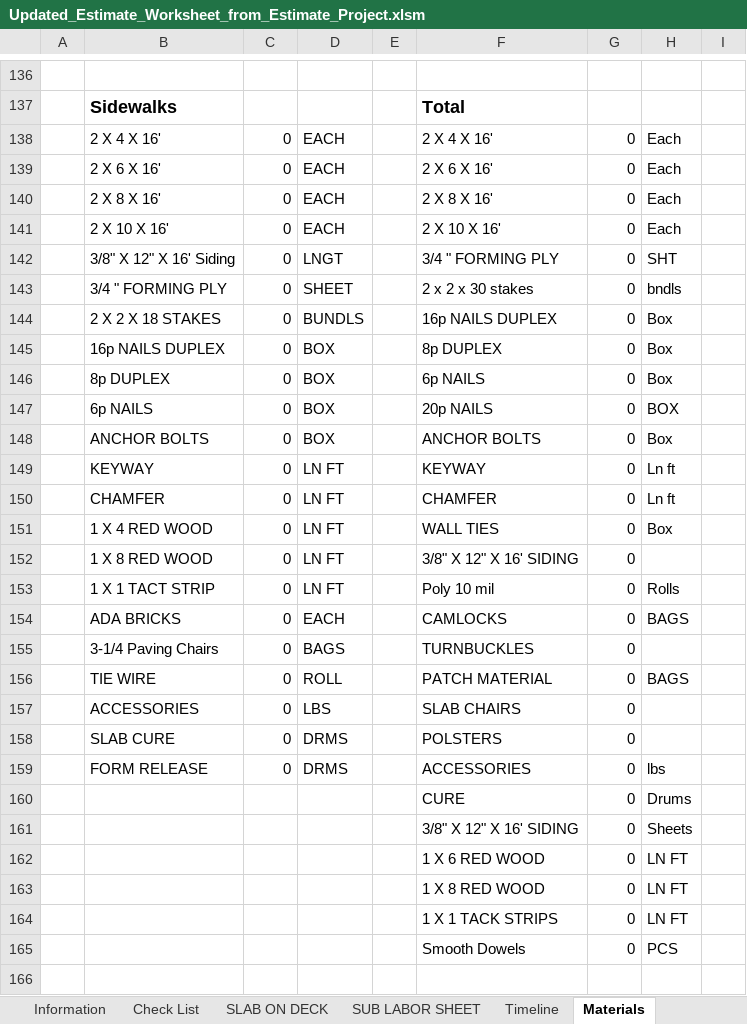
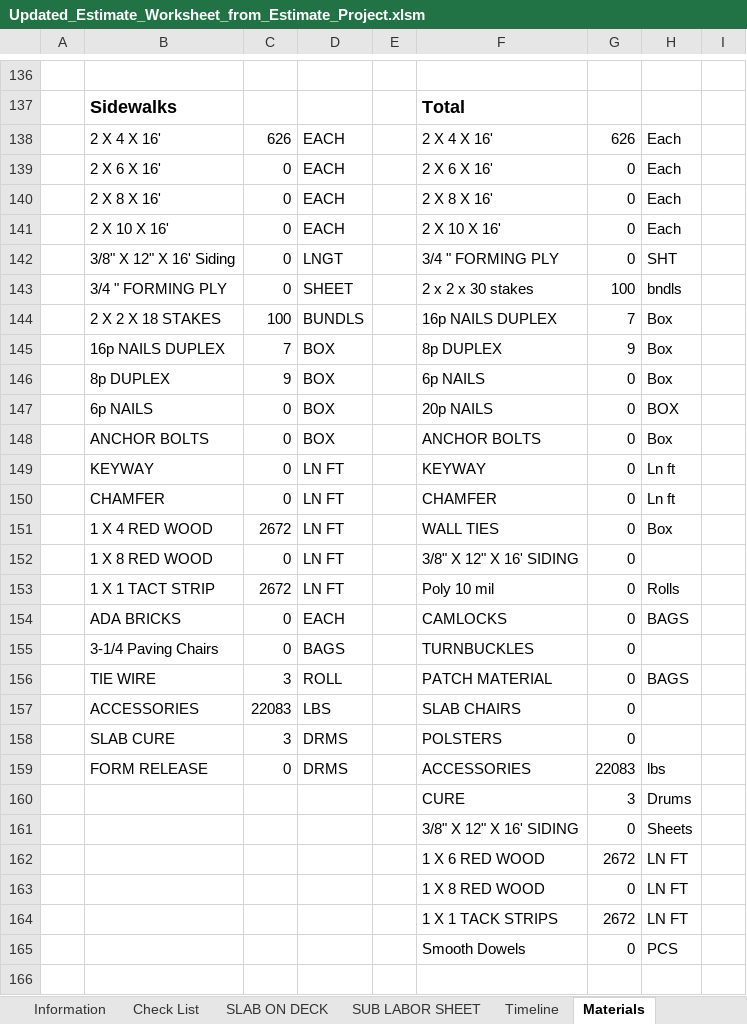
Before and after one commit to chadjmckinney-ship-it/estimating, an Excel workbook: workbooks/Downloads/Updated_Estimate_Worksheet_from_Estimate_Project.xlsm, sheet Materials, drawn as a sheet; only a part is shown, gaps mark what is left out; values as stored, in another font and other column widths than the file's, no borders; the diff covers the shown part only; the diff names each change by its address in the sheet, - before the commit and + after, or states it on an @@ line.

```diff
--- a/workbooks/Downloads/Updated_Estimate_Worksheet_from_Estimate_Project.xlsm (sheet Materials)
+++ b/workbooks/Downloads/Updated_Estimate_Worksheet_from_Estimate_Project.xlsm (sheet Materials)
-C138: 0
+C138: 626
-G138: 0
+G138: 626
-G143: 0
+G143: 100
-C144: 0
+C144: 100
-G144: 0
+G144: 7
-C145: 0
+C145: 7
-G145: 0
+G145: 9
-C146: 0
+C146: 9
-C151: 0
+C151: 2672
-C153: 0
+C153: 2672
-C156: 0
+C156: 3
-C157: 0
+C157: 22083
-C158: 0
+C158: 3
-G159: 0
+G159: 22083
-G160: 0
+G160: 3
-G162: 0
+G162: 2672
-G164: 0
+G164: 2672
```
Also changed, not shown: 2 edited cells elsewhere in this sheet, sheet SIDEWALKS, sheet Summary, sheet CONCRETE BIDS, sheet Concrete Yardage, sheet Pricing, formulas that keep their value, hidden cells, charts or pictures, 19 other files.
